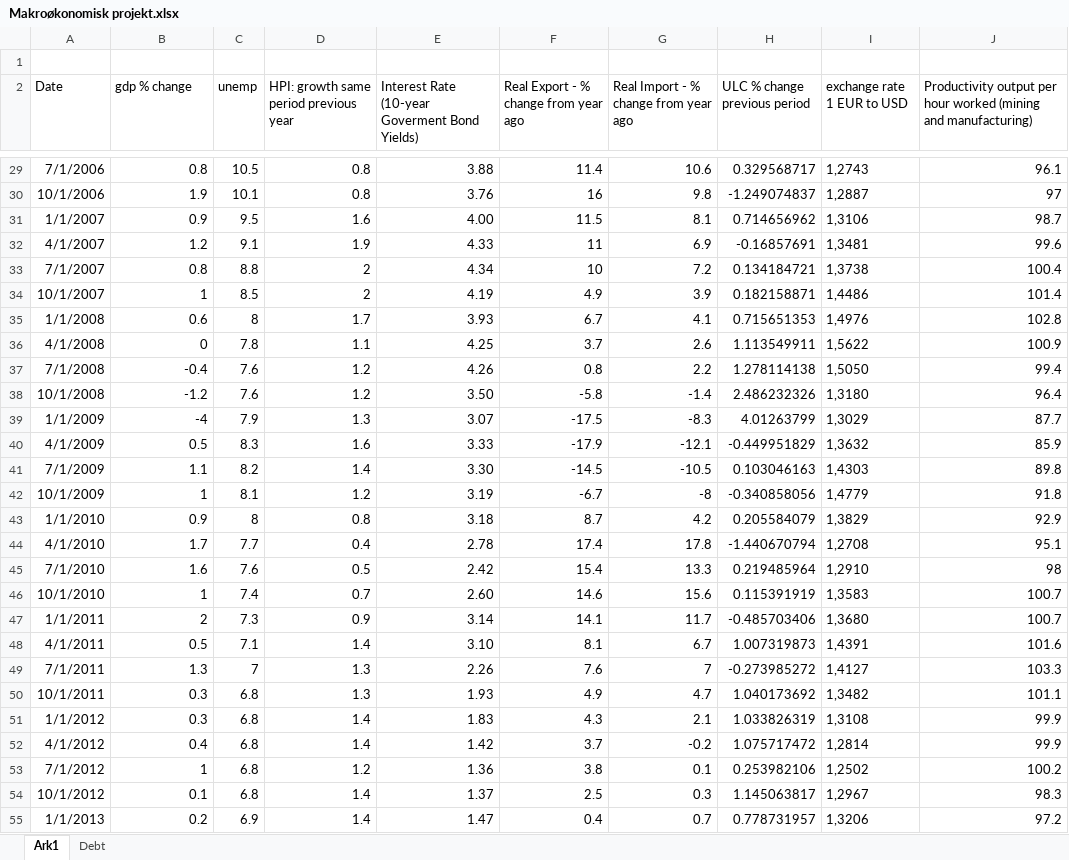
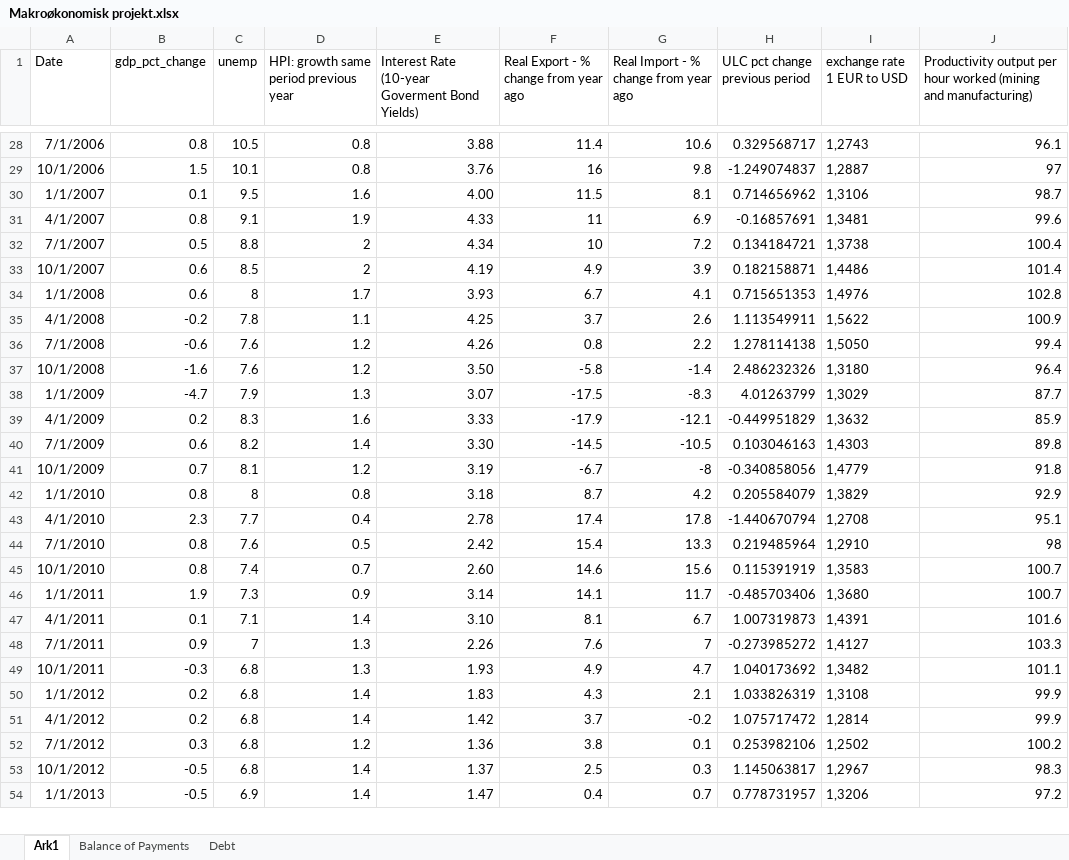
Before and after one commit to SimonHedegaard/projekteksamen, an Excel workbook: Makroøkonomisk projekt.xlsx, sheet Ark1, drawn as a sheet; only a part is shown, gaps mark what is left out; values as stored, in another font and other column widths than the file's, no borders; removed rows and columns are numbered as before the commit, all else as after; the diff covers the shown part only; the diff names each change by its address in the sheet, - before the commit and + after, or states it on an @@ line.

```diff
--- a/Makroøkonomisk projekt.xlsx (sheet Ark1)
+++ b/Makroøkonomisk projekt.xlsx (sheet Ark1)
+sheet tab: Balance of Payments
-row 1: (empty)
-B1: gdp % change
+B1: gdp_pct_change
-H1: ULC % change previous period
+H1: ULC pct change previous period
-B29 (gdp_pct_change): 1.9
+B29 (gdp_pct_change): 1.5
-B30 (gdp_pct_change): 0.9
+B30 (gdp_pct_change): 0.1
-B31 (gdp_pct_change): 1.2
+B31 (gdp_pct_change): 0.8
-B32 (gdp_pct_change): 0.8
+B32 (gdp_pct_change): 0.5
-B33 (gdp_pct_change): 1
+B33 (gdp_pct_change): 0.6
-B35 (gdp_pct_change): 0
+B35 (gdp_pct_change): -0.2
-B36 (gdp_pct_change): -0.4
+B36 (gdp_pct_change): -0.6
-B37 (gdp_pct_change): -1.2
+B37 (gdp_pct_change): -1.6
-B38 (gdp_pct_change): -4
+B38 (gdp_pct_change): -4.7
-B39 (gdp_pct_change): 0.5
+B39 (gdp_pct_change): 0.2
-B40 (gdp_pct_change): 1.1
+B40 (gdp_pct_change): 0.6
-B41 (gdp_pct_change): 1
+B41 (gdp_pct_change): 0.7
-B42 (gdp_pct_change): 0.9
+B42 (gdp_pct_change): 0.8
-B43 (gdp_pct_change): 1.7
+B43 (gdp_pct_change): 2.3
-B44 (gdp_pct_change): 1.6
+B44 (gdp_pct_change): 0.8
-B45 (gdp_pct_change): 1
+B45 (gdp_pct_change): 0.8
-B46 (gdp_pct_change): 2
+B46 (gdp_pct_change): 1.9
-B47 (gdp_pct_change): 0.5
+B47 (gdp_pct_change): 0.1
-B48 (gdp_pct_change): 1.3
+B48 (gdp_pct_change): 0.9
-B49 (gdp_pct_change): 0.3
+B49 (gdp_pct_change): -0.3
-B50 (gdp_pct_change): 0.3
+B50 (gdp_pct_change): 0.2
-B51 (gdp_pct_change): 0.4
+B51 (gdp_pct_change): 0.2
-B52 (gdp_pct_change): 1
+B52 (gdp_pct_change): 0.3
-B53 (gdp_pct_change): 0.1
+B53 (gdp_pct_change): -0.5
-B54 (gdp_pct_change): 0.2
+B54 (gdp_pct_change): -0.5
```
Also changed, not shown: 66 edited cells elsewhere in this sheet, 4 other files.
